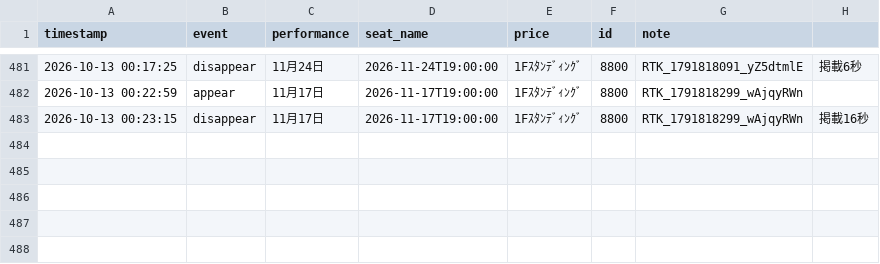
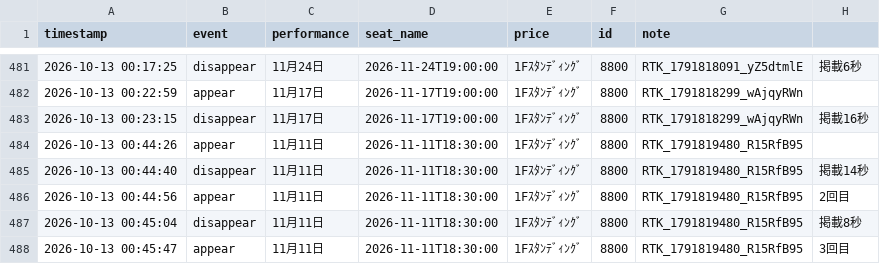
Before and after one commit to dragonballgokou-rose-boop/cursor, a CSV file: ticket-monitor/listings-6ki-resale.csv, drawn as a sheet; only a part is shown, gaps mark what is left out.

Commit message:
chore: update listings log

```diff
--- a/ticket-monitor/listings-6ki-resale.csv
+++ b/ticket-monitor/listings-6ki-resale.csv
@@ -483 +483,6 @@ timestamp,event,performance,seat_name,price,id,note
 "2026-10-13 00:23:15","disappear","11月17日","2026-11-17T19:00:00","1Fｽﾀﾝﾃﾞｨﾝｸﾞ","8800","RTK_1791818299_wAjqyRWn","掲載16秒"
+"2026-10-13 00:44:26","appear","11月11日","2026-11-11T18:30:00","1Fｽﾀﾝﾃﾞｨﾝｸﾞ","8800","RTK_1791819480_R15RfB95",""
+"2026-10-13 00:44:40","disappear","11月11日","2026-11-11T18:30:00","1Fｽﾀﾝﾃﾞｨﾝｸﾞ","8800","RTK_1791819480_R15RfB95","掲載14秒"
+"2026-10-13 00:44:56","appear","11月11日","2026-11-11T18:30:00","1Fｽﾀﾝﾃﾞｨﾝｸﾞ","8800","RTK_1791819480_R15RfB95","2回目"
+"2026-10-13 00:45:04","disappear","11月11日","2026-11-11T18:30:00","1Fｽﾀﾝﾃﾞｨﾝｸﾞ","8800","RTK_1791819480_R15RfB95","掲載8秒"
+"2026-10-13 00:45:47","appear","11月11日","2026-11-11T18:30:00","1Fｽﾀﾝﾃﾞｨﾝｸﾞ","8800","RTK_1791819480_R15RfB95","3回目"
```
